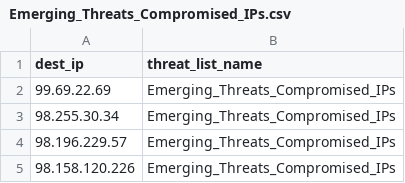
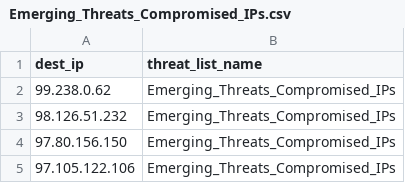
Before and after one commit to Yikez978/optiv_threat_intel, a CSV file: lookups/Emerging_Threats_Compromised_IPs.csv, drawn as a sheet.

```diff
--- a/lookups/Emerging_Threats_Compromised_IPs.csv
+++ b/lookups/Emerging_Threats_Compromised_IPs.csv
@@ -1,5 +1,5 @@
 "dest_ip","threat_list_name"
-"99.69.22.69","Emerging_Threats_Compromised_IPs"
-"98.255.30.34","Emerging_Threats_Compromised_IPs"
-"98.196.229.57","Emerging_Threats_Compromised_IPs"
-"98.158.120.226","Emerging_Threats_Compromised_IPs"
+"99.238.0.62","Emerging_Threats_Compromised_IPs"
+"98.126.51.232","Emerging_Threats_Compromised_IPs"
+"97.80.156.150","Emerging_Threats_Compromised_IPs"
+"97.105.122.106","Emerging_Threats_Compromised_IPs"
```
Also changed, not shown: lookups/AlienVault_IP_Blocklist.csv, 15 other files.
